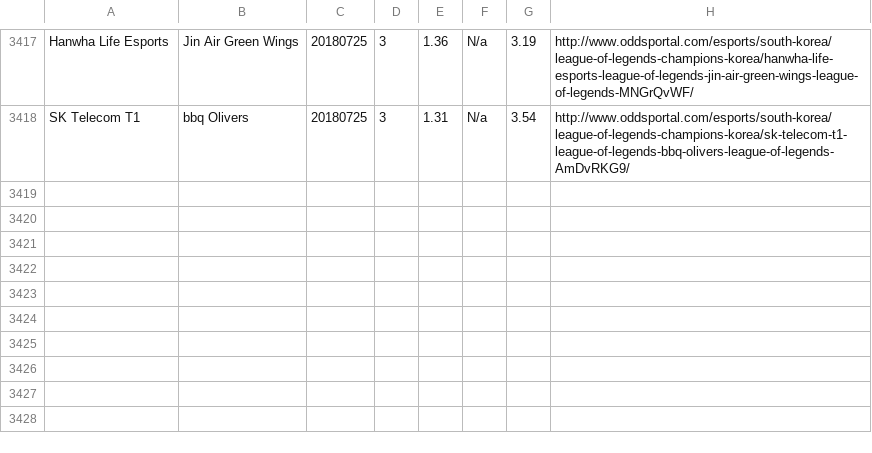
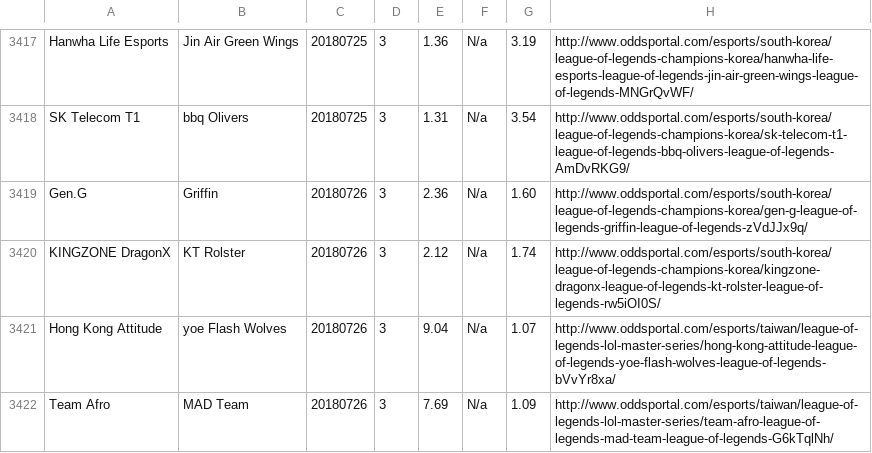
Before and after one commit to Ledareg/e-sports, a CSV file: oddsportal_data.csv, drawn as a sheet; only a part is shown, gaps mark what is left out.

```diff
--- a/oddsportal_data.csv
+++ b/oddsportal_data.csv
@@ -3418 +3418,5 @@ Hanwha Life Esports,Jin Air Green Wings,20180725,3,1.36,N/a,3.19,http://www.odds
 SK Telecom T1,bbq Olivers,20180725,3,1.31,N/a,3.54,http://www.oddsportal.com/esports/south-korea/league-of-legends-champions-korea/sk-telecom-t1-league-of-legends-bbq-olivers-league-of-legends-AmDvRKG9/
+Gen.G,Griffin,20180726,3,2.36,N/a,1.60,http://www.oddsportal.com/esports/south-korea/league-of-legends-champions-korea/gen-g-league-of-legends-griffin-league-of-legends-zVdJJx9q/
+KINGZONE DragonX,KT Rolster,20180726,3,2.12,N/a,1.74,http://www.oddsportal.com/esports/south-korea/league-of-legends-champions-korea/kingzone-dragonx-league-of-legends-kt-rolster-league-of-legends-rw5iOI0S/
+Hong Kong Attitude,yoe Flash Wolves,20180726,3,9.04,N/a,1.07,http://www.oddsportal.com/esports/taiwan/league-of-legends-lol-master-series/hong-kong-attitude-league-of-legends-yoe-flash-wolves-league-of-legends-bVvYr8xa/
+Team Afro,MAD Team,20180726,3,7.69,N/a,1.09,http://www.oddsportal.com/esports/taiwan/league-of-legends-lol-master-series/team-afro-league-of-legends-mad-team-league-of-legends-G6kTqlNh/
```
Also changed, not shown: 4 other files.
